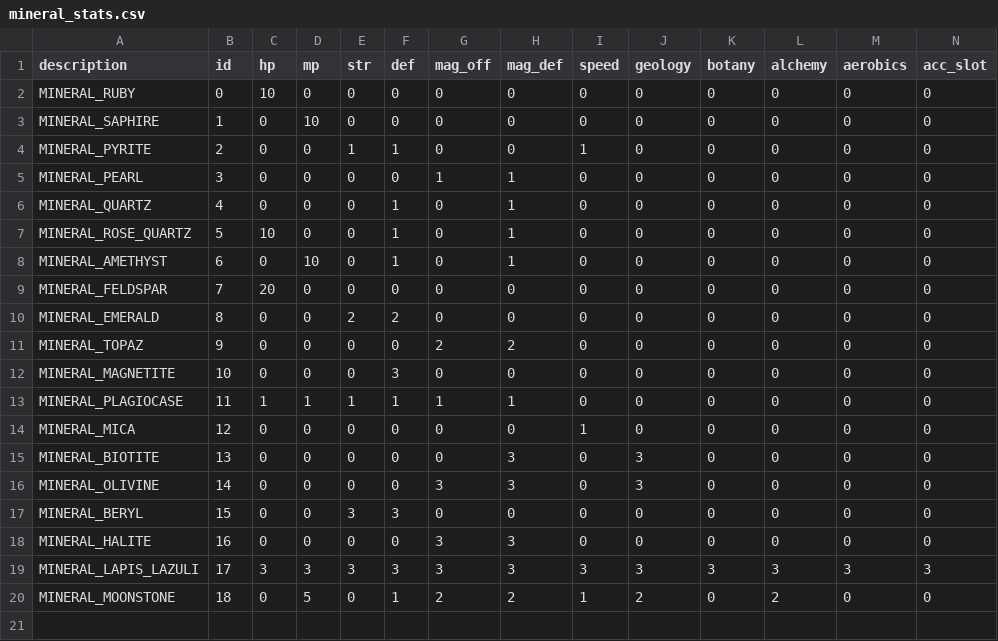
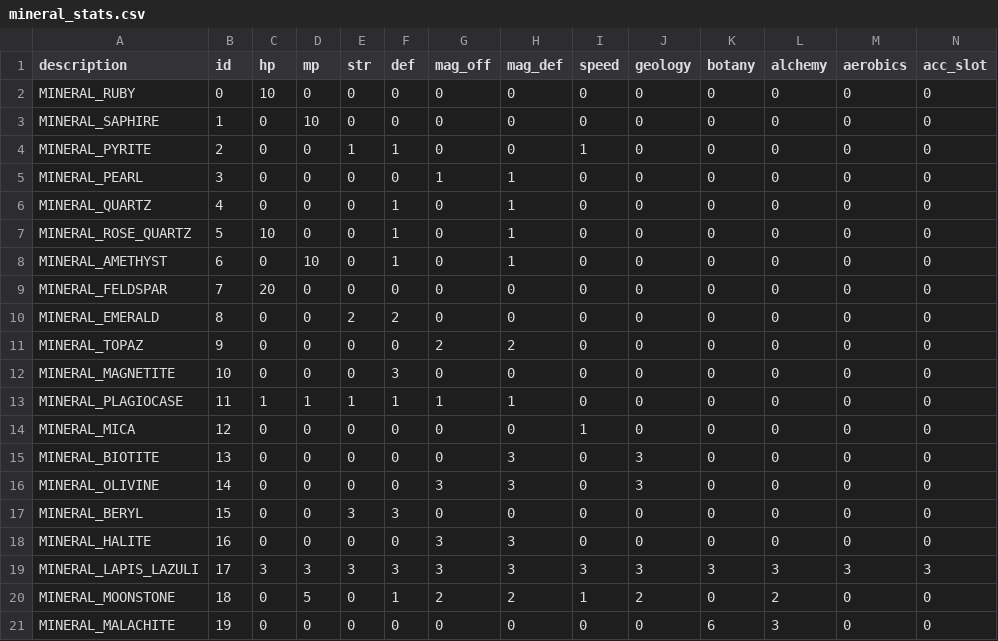
Before and after one commit to delilahchadic/mineral-quest, a CSV file: data/tables/mineral_stats.csv, drawn as a sheet; only a part is shown; rows hold the shown columns only; the diff names each change by its address in the sheet, - before the commit and + after, or states it on an @@ line.

Commit message:
add malachite

```diff
--- a/data/tables/mineral_stats.csv
+++ b/data/tables/mineral_stats.csv
+row 21: MINERAL_MALACHITE | 19 | 0 | 0 | 0 | 0 | 0 | 0 | 0 | 0 | 6 | 3 | 0 | 0
```
Also changed, not shown: 6 other files.
